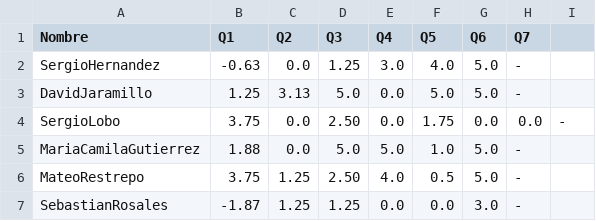
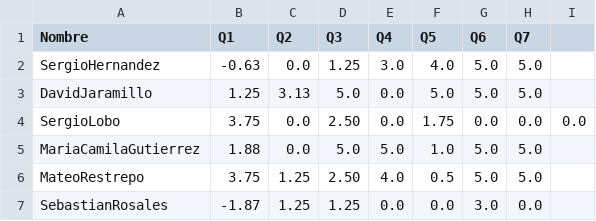
Before and after one commit to forero/Electro2, a CSV file: 201510/grades/quiz.csv, drawn as a sheet; the diff names each change by its address in the sheet, - before the commit and + after, or states it on an @@ line.

Commit message:
Update quiz.csv

```diff
--- a/201510/grades/quiz.csv
+++ b/201510/grades/quiz.csv
-H2:H3 (Q7): -
+H2:H3 (Q7): 5.0
-I4: -
+I4: 0.0
-H5:H6 (Q7): -
+H5:H6 (Q7): 5.0
-H7 (Q7): -
+H7 (Q7): 0.0
```
